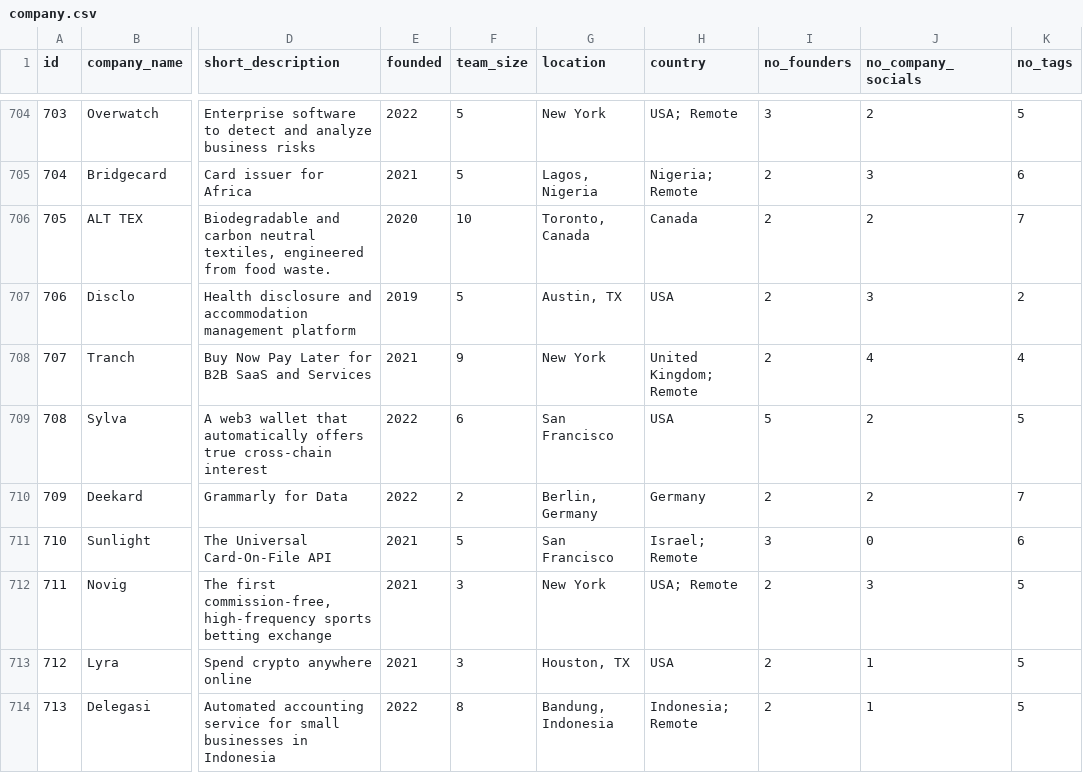
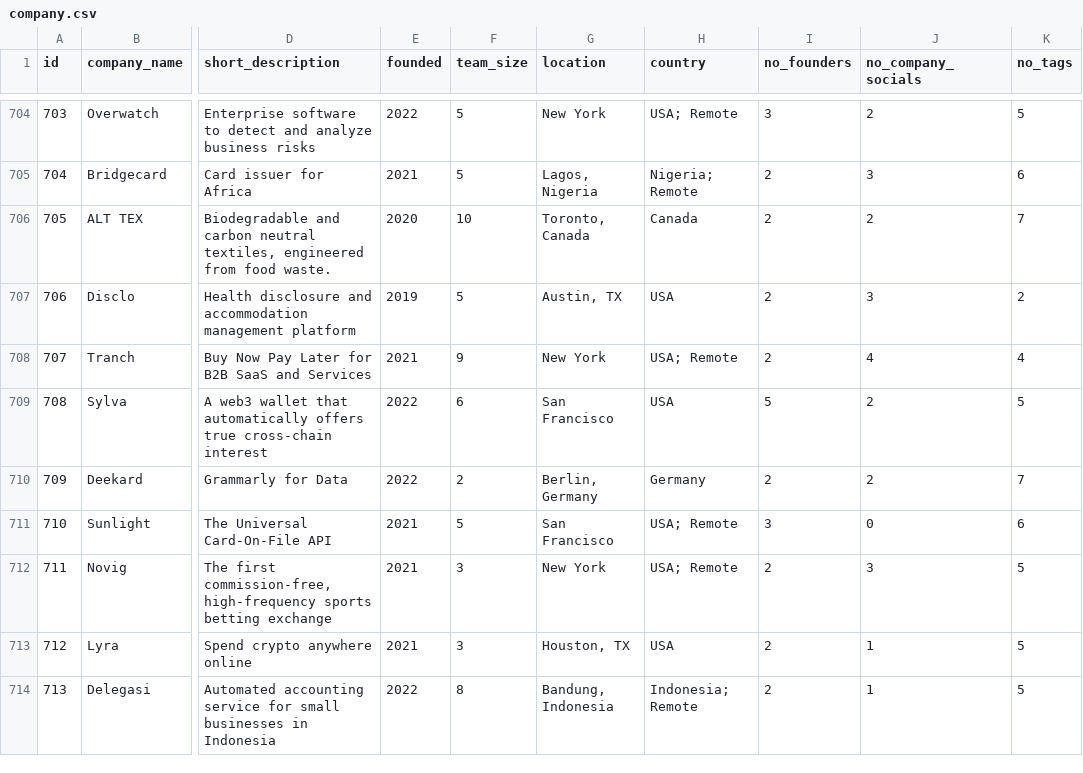
Before and after one commit to CameronT-S/Startup-Company-Project, a CSV file: Startup Data Original/company.csv, drawn as a sheet; only a part is shown, gaps mark what is left out; the diff covers the shown part only; the diff names each change by its address in the sheet, - before the commit and + after, or states it on an @@ line.

```diff
--- a/Startup Data Original/company.csv
+++ b/Startup Data Original/company.csv
-H708 (country): United Kingdom; Remote
+H708 (country): USA; Remote
-H711 (country): Israel; Remote
+H711 (country): USA; Remote
```
Also changed, not shown: 75 edited cells elsewhere in this file, Startup Data Cleaned/cleaned_company.csv, Startup Data Cleaned/cleaned_founder.csv, 1 other file.
